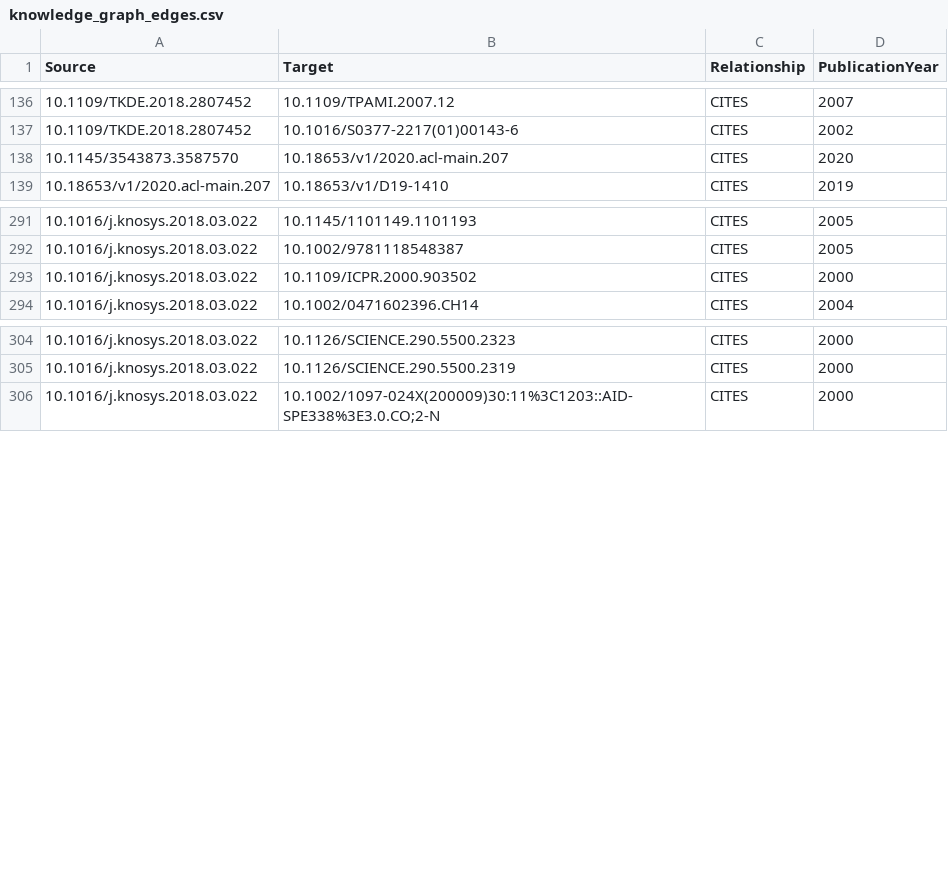
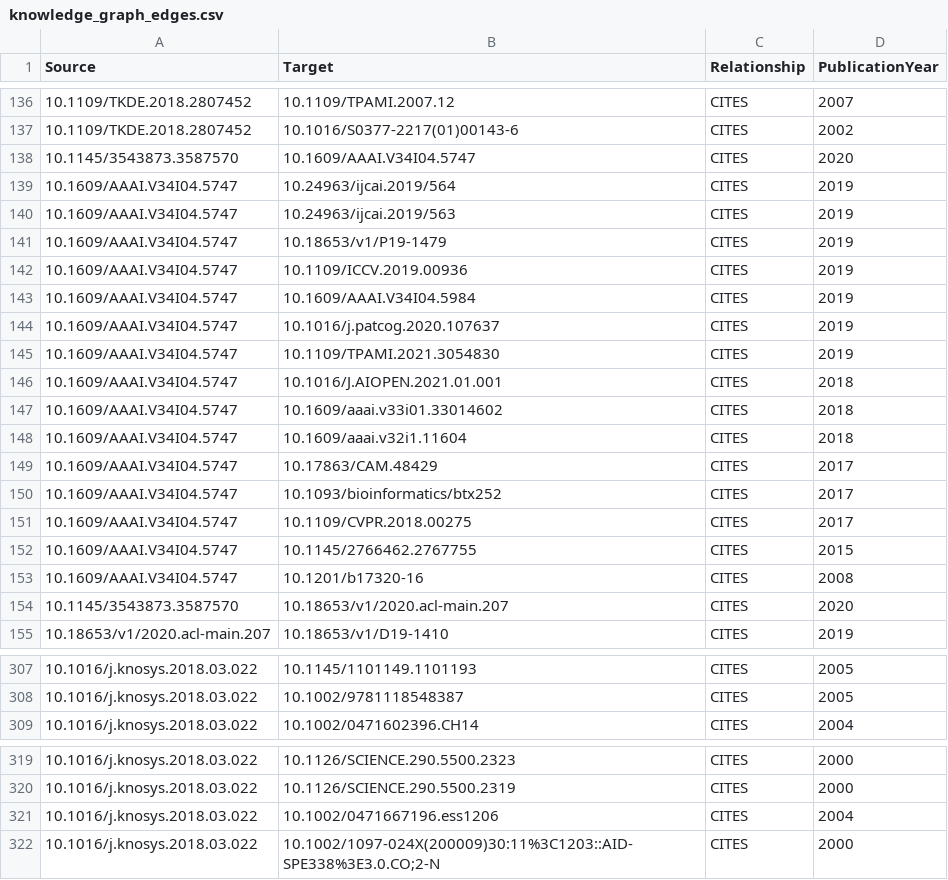
Before and after one commit to Thenuja-S/Graph-Theoretic-Research-Project, a CSV file: csv/knowledge_graph_edges.csv, drawn as a sheet; only a part is shown, gaps mark what is left out; removed rows and columns are numbered as before the commit, all else as after; the diff names each change by its address in the sheet, - before the commit and + after, or states it on an @@ line.

```diff
--- a/csv/knowledge_graph_edges.csv
+++ b/csv/knowledge_graph_edges.csv
+row 138: 10.1145/3543873.3587570 | 10.1609/AAAI.V34I04.5747 | CITES | 2020
+row 139: 10.1609/AAAI.V34I04.5747 | 10.24963/ijcai.2019/564 | CITES | 2019
+row 140: 10.1609/AAAI.V34I04.5747 | 10.24963/ijcai.2019/563 | CITES | 2019
+row 141: 10.1609/AAAI.V34I04.5747 | 10.18653/v1/P19-1479 | CITES | 2019
+row 142: 10.1609/AAAI.V34I04.5747 | 10.1109/ICCV.2019.00936 | CITES | 2019
+row 143: 10.1609/AAAI.V34I04.5747 | 10.1609/AAAI.V34I04.5984 | CITES | 2019
+row 144: 10.1609/AAAI.V34I04.5747 | 10.1016/j.patcog.2020.107637 | CITES | 2019
+row 145: 10.1609/AAAI.V34I04.5747 | 10.1109/TPAMI.2021.3054830 | CITES | 2019
+row 146: 10.1609/AAAI.V34I04.5747 | 10.1016/J.AIOPEN.2021.01.001 | CITES | 2018
+row 147: 10.1609/AAAI.V34I04.5747 | 10.1609/aaai.v33i01.33014602 | CITES | 2018
+row 148: 10.1609/AAAI.V34I04.5747 | 10.1609/aaai.v32i1.11604 | CITES | 2018
+row 149: 10.1609/AAAI.V34I04.5747 | 10.17863/CAM.48429 | CITES | 2017
+row 150: 10.1609/AAAI.V34I04.5747 | 10.1093/bioinformatics/btx252 | CITES | 2017
+row 151: 10.1609/AAAI.V34I04.5747 | 10.1109/CVPR.2018.00275 | CITES | 2017
+row 152: 10.1609/AAAI.V34I04.5747 | 10.1145/2766462.2767755 | CITES | 2015
+row 153: 10.1609/AAAI.V34I04.5747 | 10.1201/b17320-16 | CITES | 2008
-row 293: 10.1016/j.knosys.2018.03.022 | 10.1109/ICPR.2000.903502 | CITES | 2000
+row 321: 10.1016/j.knosys.2018.03.022 | 10.1002/0471667196.ess1206 | CITES | 2004
```
Also changed, not shown: csv/knowledge_graph_nodes.csv, 6 other files.
